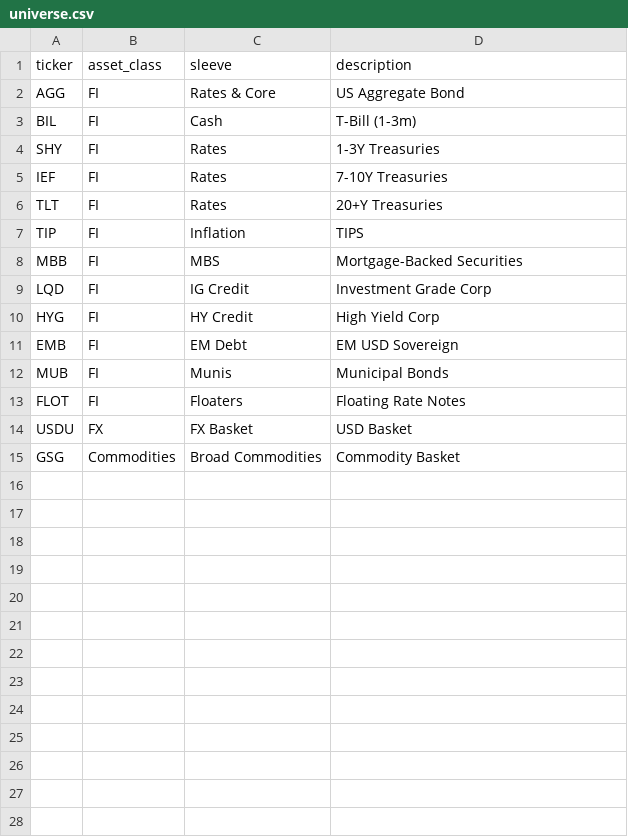
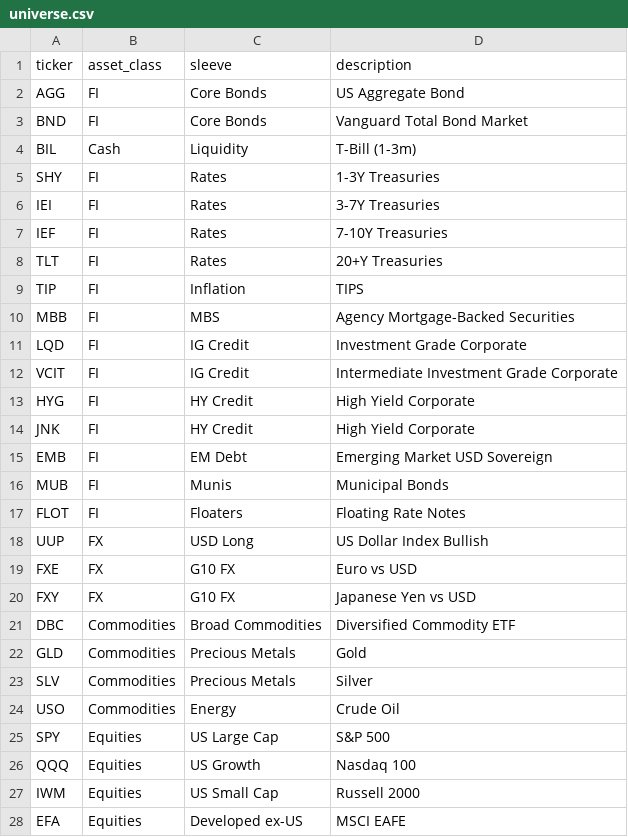
Before and after one commit to Saahil-Dey-Vishal/ficc-tailrisk-shiny-lab, a CSV file: config/universe.csv, drawn as a sheet; only a part is shown; the diff covers the shown part only.

Commit message:
Curate institutional ETF universe and improve app guidance

```diff
--- a/config/universe.csv
+++ b/config/universe.csv
@@ -1,5 +1,7 @@
 ticker,asset_class,sleeve,description
-AGG,FI,Rates & Core,US Aggregate Bond
-BIL,FI,Cash,T-Bill (1-3m)
+AGG,FI,Core Bonds,US Aggregate Bond
+BND,FI,Core Bonds,Vanguard Total Bond Market
+BIL,Cash,Liquidity,T-Bill (1-3m)
 SHY,FI,Rates,1-3Y Treasuries
+IEI,FI,Rates,3-7Y Treasuries
 IEF,FI,Rates,7-10Y Treasuries
@@ -7,9 +9,20 @@ TLT,FI,Rates,20+Y Treasuries
 TIP,FI,Inflation,TIPS
-MBB,FI,MBS,Mortgage-Backed Securities
-LQD,FI,IG Credit,Investment Grade Corp
-HYG,FI,HY Credit,High Yield Corp
-EMB,FI,EM Debt,EM USD Sovereign
+MBB,FI,MBS,Agency Mortgage-Backed Securities
+LQD,FI,IG Credit,Investment Grade Corporate
+VCIT,FI,IG Credit,Intermediate Investment Grade Corporate
+HYG,FI,HY Credit,High Yield Corporate
+JNK,FI,HY Credit,High Yield Corporate
+EMB,FI,EM Debt,Emerging Market USD Sovereign
 MUB,FI,Munis,Municipal Bonds
 FLOT,FI,Floaters,Floating Rate Notes
-USDU,FX,FX Basket,USD Basket
-GSG,Commodities,Broad Commodities,Commodity Basket
+UUP,FX,USD Long,US Dollar Index Bullish
+FXE,FX,G10 FX,Euro vs USD
+FXY,FX,G10 FX,Japanese Yen vs USD
+DBC,Commodities,Broad Commodities,Diversified Commodity ETF
+GLD,Commodities,Precious Metals,Gold
+SLV,Commodities,Precious Metals,Silver
+USO,Commodities,Energy,Crude Oil
+SPY,Equities,US Large Cap,S&P 500
+QQQ,Equities,US Growth,Nasdaq 100
+IWM,Equities,US Small Cap,Russell 2000
+EFA,Equities,Developed ex-US,MSCI EAFE
```
Also changed, not shown: 3 added rows elsewhere in this file, 2 other files.
